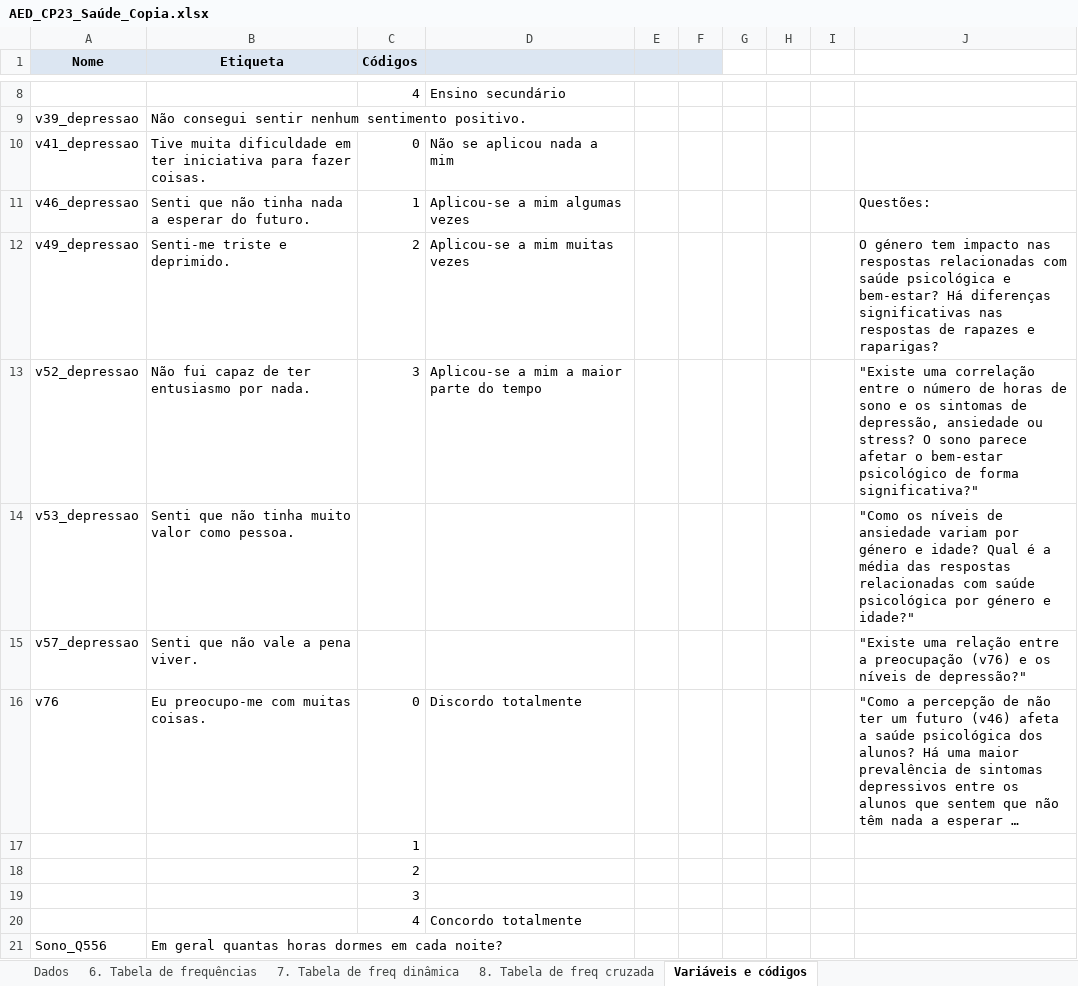
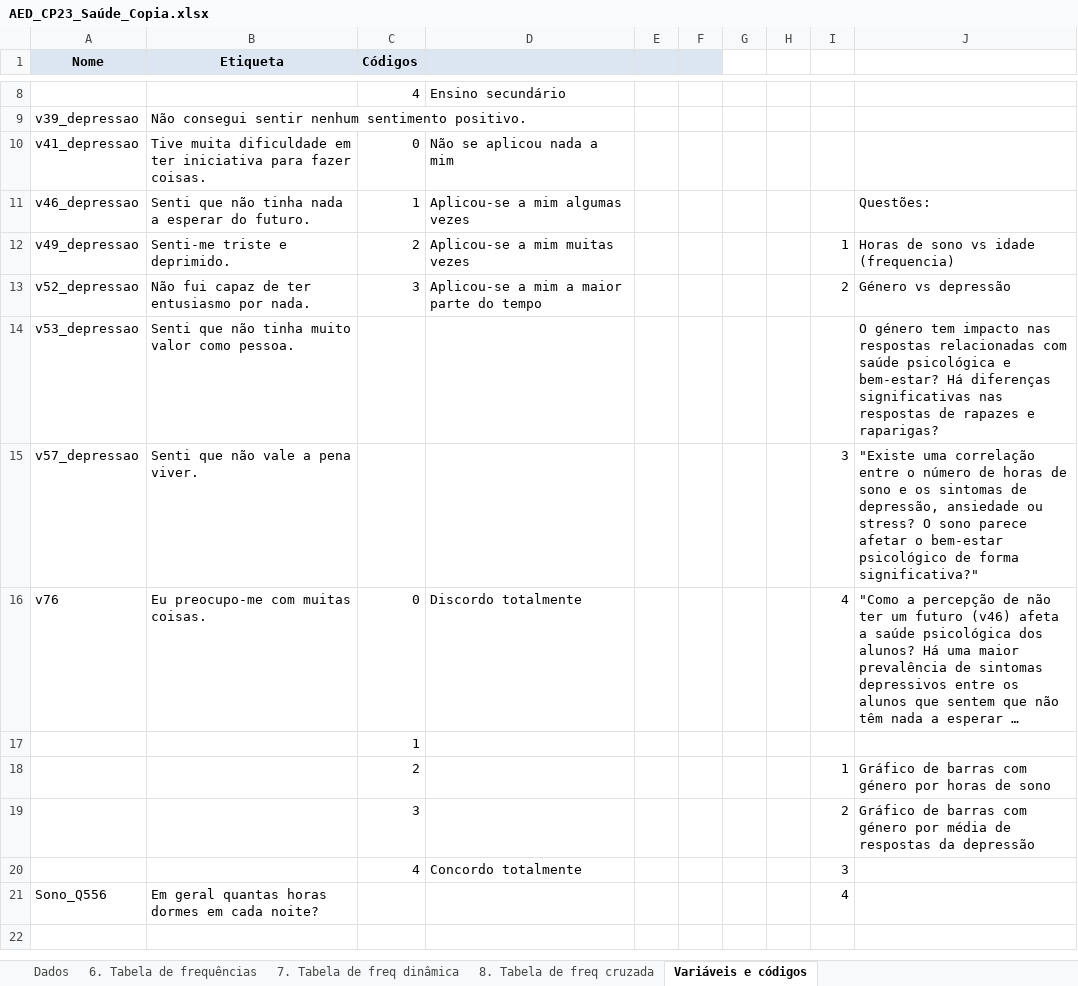
Before and after one commit to Daniel99Fonseca/Project_AED, an Excel workbook: AED_CP23_Saúde_Copia.xlsx, sheet Variáveis e códigos, drawn as a sheet; only a part is shown, gaps mark what is left out; long unchanged cells end in …; values as stored, in another font and other column widths than the file's, no borders; removed rows and columns are numbered as before the commit, all else as after; the diff names each change by its address in the sheet, - before the commit and + after, or states it on an @@ line.

```diff
--- a/AED_CP23_Saúde_Copia.xlsx (sheet Variáveis e códigos)
+++ b/AED_CP23_Saúde_Copia.xlsx (sheet Variáveis e códigos)
-I12: (empty)
+I12: 1
-J12: O género tem impacto nas respostas relacionadas com saúde psicológica e bem-estar? Há diferenças significativas nas respostas de rapazes e raparigas?
+J12: Horas de sono vs idade (frequencia)
-I13: (empty)
+I13: 2
-J13: "Existe uma correlação entre o número de horas de sono e os sintomas de depressão, ansiedade ou stress? O sono parece afetar o bem-estar psicológico de forma significativa?"
+J13: Género vs depressão
-J14: "Como os níveis de ansiedade variam por género e idade? Qual é a média das respostas relacionadas com saúde psicológica por género e idade?"
+J14: O género tem impacto nas respostas relacionadas com saúde psicológica e bem-estar? Há diferenças significativas nas respostas de rapazes e raparigas?
-I15: (empty)
+I15: 3
-J15: "Existe uma relação entre a preocupação (v76) e os níveis de depressão?"
+J15: "Existe uma correlação entre o número de horas de sono e os sintomas de depressão, ansiedade ou stress? O sono parece afetar o bem-estar psicológico de forma significativa?"
-I16: (empty)
+I16: 4
-row 18:  |  | 2
-row 19:  |  | 3
+row 18:  |  | 2 |  |  |  |  |  | 1 | Gráfico de barras com género por horas de sono
+row 19:  |  | 3 |  |  |  |  |  | 2 | Gráfico de barras com género por média de respostas da depressão
-I20: (empty)
+I20: 3
-I21: (empty)
+I21: 4
```
Also changed, not shown: 1 other file.
